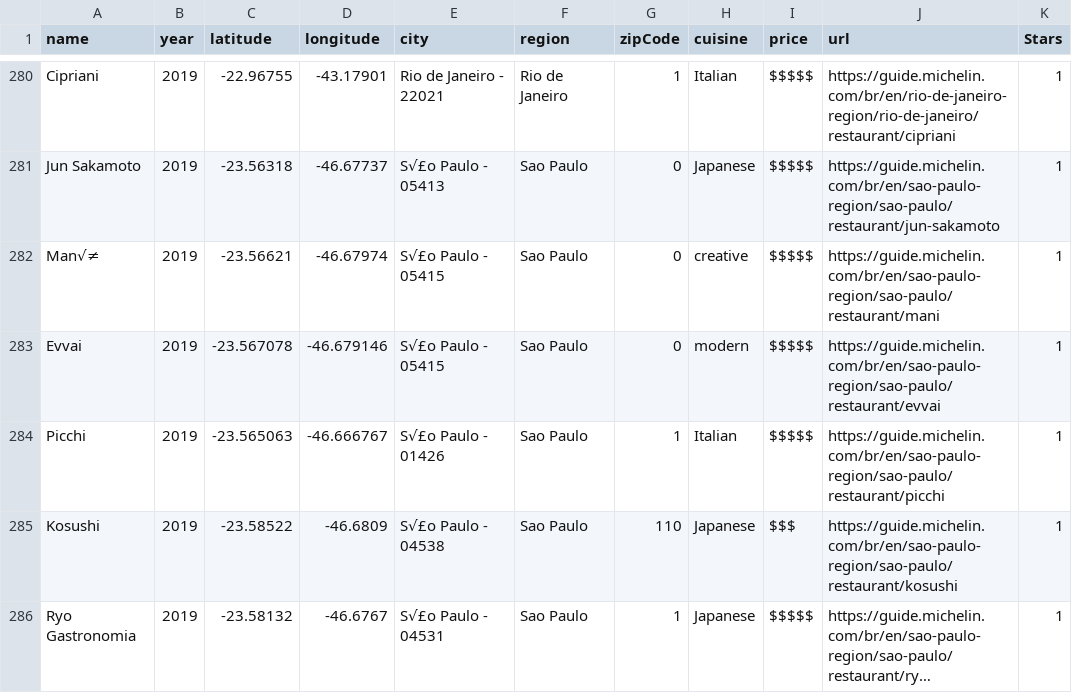
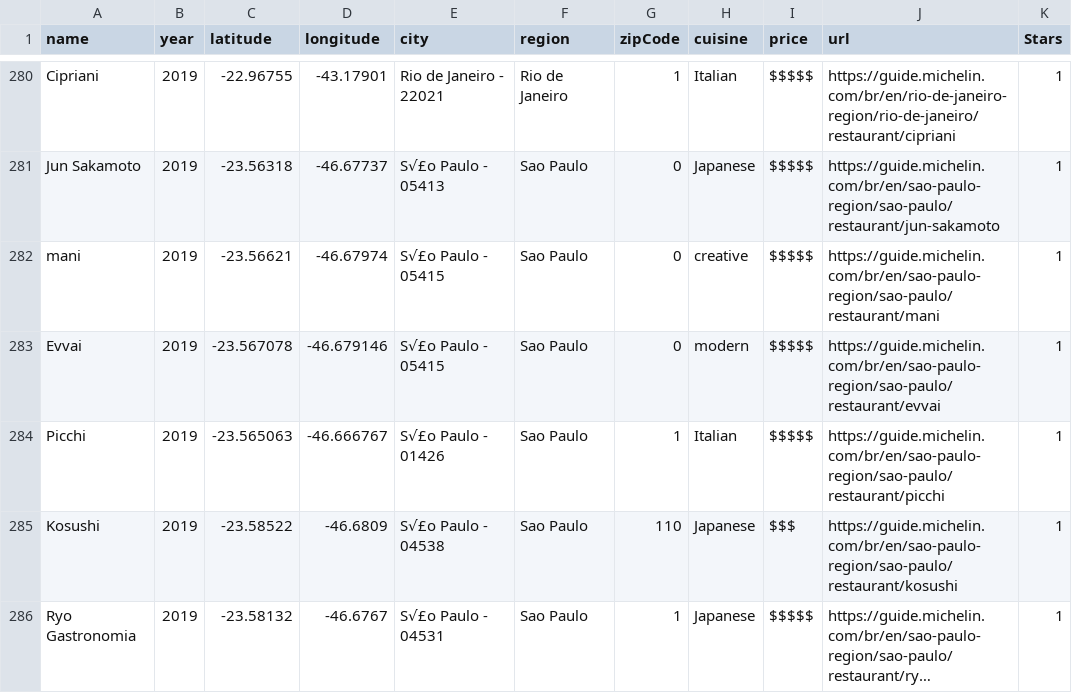
Before and after one commit to sabyasachi31/Project-2, a CSV file: Data/combo-michelin-restaurants-stars.csv, drawn as a sheet; only a part is shown, gaps mark what is left out; long unchanged cells end in …; the diff covers the shown part only.

Commit message:
Amending names to remove special characters

```diff
--- a/Data/combo-michelin-restaurants-stars.csv
+++ b/Data/combo-michelin-restaurants-stars.csv
@@ -281,3 +281,3 @@ Cipriani,2019,-22.96755,-43.17901,Rio de Janeiro - 22021,Rio de Janeiro,1,Italia
 Jun Sakamoto,2019,-23.56318,-46.67737,S√£o Paulo - 05413,Sao Paulo,0,Japanese,$$$$$,https://guide.michelin.com/br/en/sao-paulo-region/sao-paulo/restaurant/jun-sakamoto,1
-Man√≠,2019,-23.56621,-46.67974,S√£o Paulo - 05415,Sao Paulo,0,creative,$$$$$,https://guide.michelin.com/br/en/sao-paulo-region/sao-paulo/restaurant/mani,1
+mani,2019,-23.56621,-46.67974,S√£o Paulo - 05415,Sao Paulo,0,creative,$$$$$,https://guide.michelin.com/br/en/sao-paulo-region/sao-paulo/restaurant/mani,1
 Evvai,2019,-23.567078,-46.679146,S√£o Paulo - 05415,Sao Paulo,0,modern,$$$$$,https://guide.michelin.com/br/en/sao-paulo-region/sao-paulo/restaurant/evvai,1
```
Also changed, not shown: 54 edited cells elsewhere in this file.
